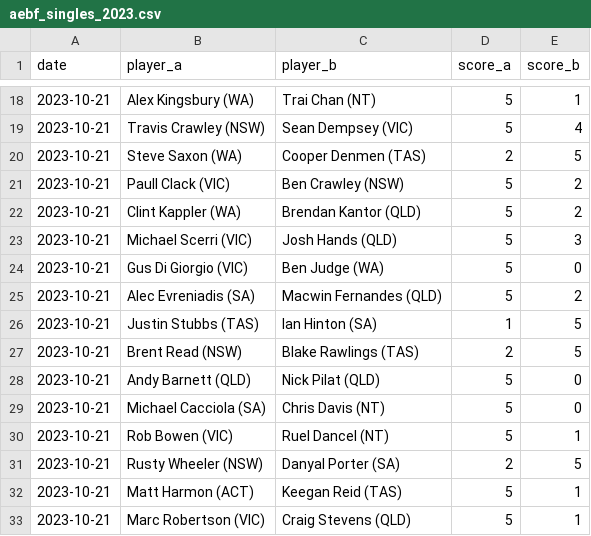
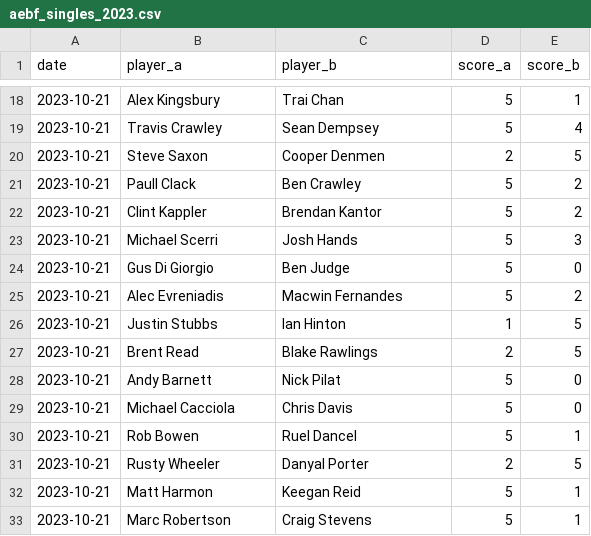
Before and after one commit to martinjandrews/rating-system, a CSV file: results/aebf_singles_2023.csv, drawn as a sheet; only a part is shown, gaps mark what is left out; the diff covers the shown part only.

```diff
--- a/results/aebf_singles_2023.csv
+++ b/results/aebf_singles_2023.csv
@@ -18,16 +18,16 @@ date,player_a,player_b,score_a,score_b
-2023-10-21,Alex Kingsbury (WA),Trai Chan (NT),5,1
-2023-10-21,Travis Crawley (NSW),Sean Dempsey (VIC),5,4
-2023-10-21,Steve Saxon (WA),Cooper Denmen (TAS),2,5
-2023-10-21,Paull Clack (VIC),Ben Crawley (NSW),5,2
-2023-10-21,Clint Kappler (WA),Brendan Kantor (QLD),5,2
-2023-10-21,Michael Scerri (VIC),Josh Hands (QLD),5,3
-2023-10-21,Gus Di Giorgio (VIC),Ben Judge (WA),5,0
-2023-10-21,Alec Evreniadis (SA),Macwin Fernandes (QLD),5,2
-2023-10-21,Justin Stubbs (TAS),Ian Hinton (SA),1,5
-2023-10-21,Brent Read (NSW),Blake Rawlings (TAS),2,5
-2023-10-21,Andy Barnett (QLD),Nick Pilat (QLD),5,0
-2023-10-21,Michael Cacciola (SA),Chris Davis (NT),5,0
-2023-10-21,Rob Bowen (VIC),Ruel Dancel (NT),5,1
-2023-10-21,Rusty Wheeler (NSW),Danyal Porter (SA),2,5
-2023-10-21,Matt Harmon (ACT),Keegan Reid (TAS),5,1
-2023-10-21,Marc Robertson (VIC),Craig Stevens (QLD),5,1
+2023-10-21,Alex Kingsbury,Trai Chan,5,1
+2023-10-21,Travis Crawley,Sean Dempsey,5,4
+2023-10-21,Steve Saxon,Cooper Denmen,2,5
+2023-10-21,Paull Clack,Ben Crawley,5,2
+2023-10-21,Clint Kappler,Brendan Kantor,5,2
+2023-10-21,Michael Scerri,Josh Hands,5,3
+2023-10-21,Gus Di Giorgio,Ben Judge,5,0
+2023-10-21,Alec Evreniadis,Macwin Fernandes,5,2
+2023-10-21,Justin Stubbs,Ian Hinton,1,5
+2023-10-21,Brent Read,Blake Rawlings,2,5
+2023-10-21,Andy Barnett,Nick Pilat,5,0
+2023-10-21,Michael Cacciola,Chris Davis,5,0
+2023-10-21,Rob Bowen,Ruel Dancel,5,1
+2023-10-21,Rusty Wheeler,Danyal Porter,2,5
+2023-10-21,Matt Harmon,Keegan Reid,5,1
+2023-10-21,Marc Robertson,Craig Stevens,5,1
```
Also changed, not shown: 124 edited cells elsewhere in this file, results/aebf_plate_2023.csv, results/aebf_plate_2024.csv, 6 other files.
